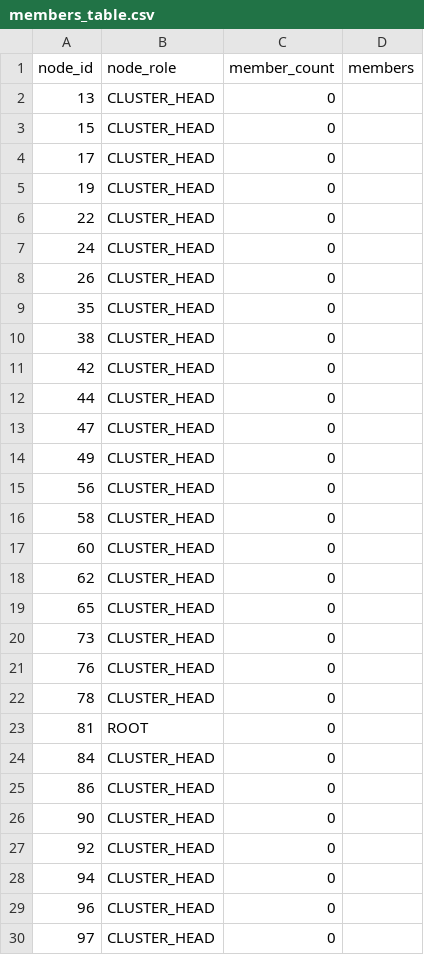
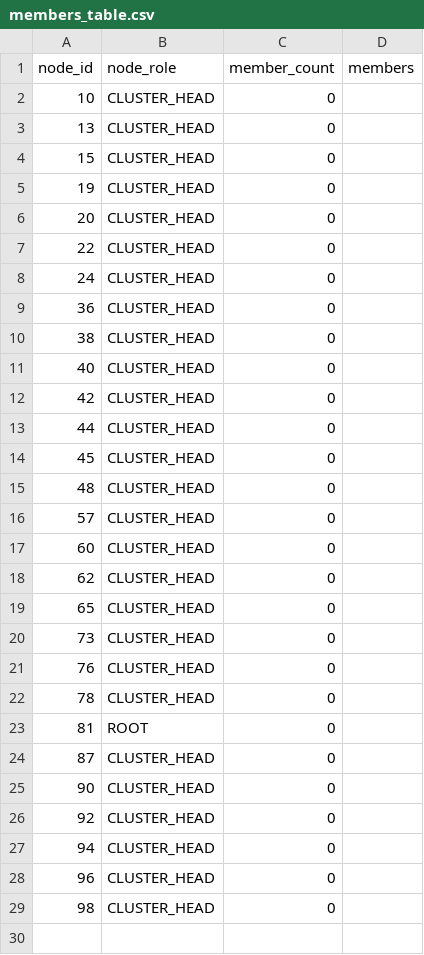
Before and after one commit to ruturajuttarwar/EE662_Project_CTM, a CSV file: wsnlab/members_table.csv, drawn as a sheet.

```diff
--- a/wsnlab/members_table.csv
+++ b/wsnlab/members_table.csv
@@ -1,17 +1,17 @@
 node_id,node_role,member_count,members
+10,CLUSTER_HEAD,0,
 13,CLUSTER_HEAD,0,
 15,CLUSTER_HEAD,0,
-17,CLUSTER_HEAD,0,
 19,CLUSTER_HEAD,0,
+20,CLUSTER_HEAD,0,
 22,CLUSTER_HEAD,0,
 24,CLUSTER_HEAD,0,
-26,CLUSTER_HEAD,0,
-35,CLUSTER_HEAD,0,
+36,CLUSTER_HEAD,0,
 38,CLUSTER_HEAD,0,
+40,CLUSTER_HEAD,0,
 42,CLUSTER_HEAD,0,
 44,CLUSTER_HEAD,0,
-47,CLUSTER_HEAD,0,
-49,CLUSTER_HEAD,0,
-56,CLUSTER_HEAD,0,
-58,CLUSTER_HEAD,0,
+45,CLUSTER_HEAD,0,
+48,CLUSTER_HEAD,0,
+57,CLUSTER_HEAD,0,
 60,CLUSTER_HEAD,0,
@@ -23,4 +23,3 @@ node_id,node_role,member_count,members
 81,ROOT,0,
-84,CLUSTER_HEAD,0,
-86,CLUSTER_HEAD,0,
+87,CLUSTER_HEAD,0,
 90,CLUSTER_HEAD,0,
@@ -29,2 +28,2 @@ node_id,node_role,member_count,members
 96,CLUSTER_HEAD,0,
-97,CLUSTER_HEAD,0,
+98,CLUSTER_HEAD,0,
```
Also changed, not shown: wsnlab/neighbors_table.csv, 2 other files.
